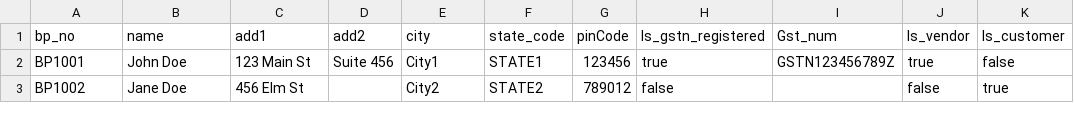
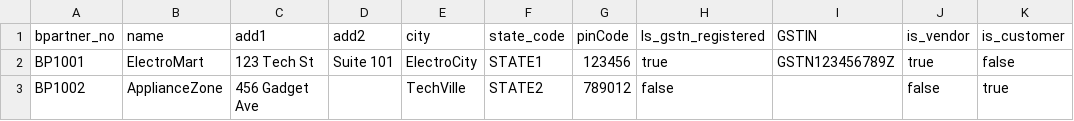
Before and after one commit to shritejrasala/electronicsdb, a CSV file: db/data/com.nnrg.electrodb-businesspartner.csv, drawn as a sheet.

```diff
--- a/db/data/com.nnrg.electrodb-businesspartner.csv
+++ b/db/data/com.nnrg.electrodb-businesspartner.csv
@@ -1,3 +1,3 @@
-bp_no,name,add1,add2,city,state_code,pinCode,Is_gstn_registered,Gst_num,Is_vendor,Is_customer
-BP1001,John Doe,123 Main St,Suite 456,City1,STATE1,123456,true,GSTN123456789Z,true,false
-BP1002,Jane Doe,456 Elm St,,City2,STATE2,789012,false,,false,true
+bpartner_no,name,add1,add2,city,state_code,pinCode,Is_gstn_registered,GSTIN,is_vendor,is_customer
+BP1001,ElectroMart,123 Tech St,Suite 101,ElectroCity,STATE1,123456,true,GSTN123456789Z,true,false
+BP1002,ApplianceZone,456 Gadget Ave,,TechVille,STATE2,789012,false,,false,true
```
Also changed, not shown: 6 other files.
